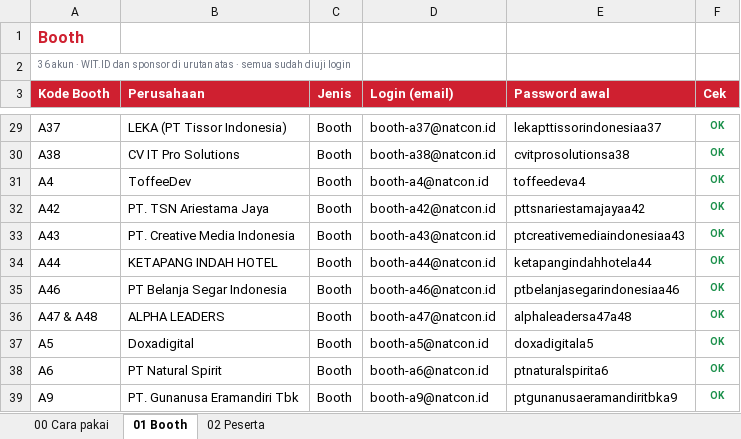
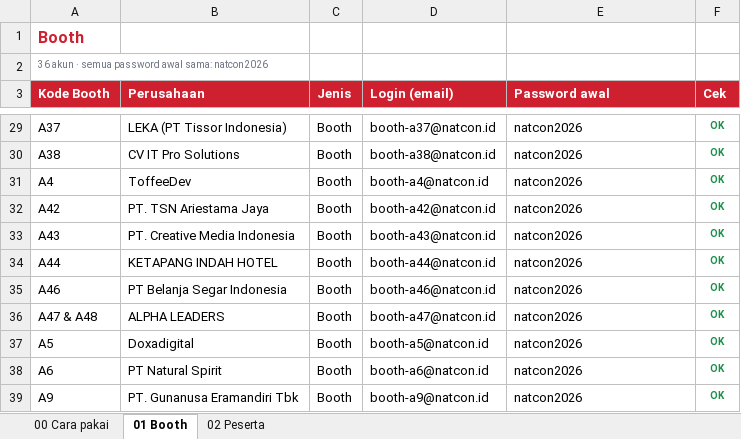
Before and after one commit to syabanf/bni-natcon, an Excel workbook: docs/kredensial/username-password-awal-natcon2026.xlsx, sheet 01 Booth, drawn as a sheet; only a part is shown, gaps mark what is left out; values as stored, in another font and other column widths than the file's, no borders; the diff covers the shown part only; the diff names each change by its address in the sheet, - before the commit and + after, or states it on an @@ line.

Commit message:
One password for everyone, and the copy the committee asked for
The committee's call: every account now starts on SEED_PASSWORD instead of
a password derived from the person. Attendees used to start on their
chapter plus their first name and booths on their company plus their
stand — derived so that no two accounts shared one, but also a rule that
had to be explained person by person to eight hundred people arriving at
once, and a rule nobody can recall at the desk is a queue.

It is one sentence now, and must_set_password is what keeps it from
becoming a password shared for the day: it opens the door exactly once
and the app refuses to go further until that person has chosen their own.
The trade is real and worth writing down — every attendee's email is in
this repository, so anyone who knows the password can sign in as anyone
who has not signed in yet. The answer is to get people signed in early,
which the one-sentence rule is meant to help with.

Mechanically the password moved out of the migration and into the
environment: the attendee rows now carry the seeder's placeholder rather
than 866 hashes computed at generation, so SEED_PASSWORD is the only
place it is written and regenerating the seed went from a minute to a
fifth of a second. Migration 0039 puts existing accounts still waiting
for a first sign-in back on that placeholder; anyone who already chose a
password is untouched.

Alongside it, the wording changes:

· Quick menu now reads as the committee wrote it, and the networking copy
  follows the same number in both places.
· Pin and goodiebag are information, not a transaction. There was nothing
  for an attendee to redeem in the first place — the door crew hands both
  over — so the home tiles say "Free" and remind people where to pick
  them up, and the class screens stop telling anyone to claim anything.
· "Learning Class" is "Learning Session" everywhere it is a label. The
  four ROOM names are left alone deliberately: the committee's rundown
  uses "Learning Session 1/2" for the two time slots, so renaming rooms
  to the same words would collide.
· The networking tables page loses its Hall field and column — one room,
  and a column of "Hall B" told nobody anything. The attendee screens
  that printed the hall now omit it cleanly rather than showing a stray
  separator.

```diff
--- a/docs/kredensial/username-password-awal-natcon2026.xlsx (sheet 01 Booth)
+++ b/docs/kredensial/username-password-awal-natcon2026.xlsx (sheet 01 Booth)
-A2 (Kode Booth): …akun · WIT.ID dan sponsor di urutan atas · semua sudah diuji login
+A2 (Kode Booth): …akun · semua password awal sama: natcon2026
-E29 (Password awal): lekapttissorindonesiaa37
+E29 (Password awal): natcon2026
-E30 (Password awal): cvitprosolutionsa38
+E30 (Password awal): natcon2026
-E31 (Password awal): toffeedeva4
+E31 (Password awal): natcon2026
-E32 (Password awal): pttsnariestamajayaa42
+E32 (Password awal): natcon2026
-E33 (Password awal): ptcreativemediaindonesiaa43
+E33 (Password awal): natcon2026
-E34 (Password awal): ketapangindahhotela44
+E34 (Password awal): natcon2026
-E35 (Password awal): ptbelanjasegarindonesiaa46
+E35 (Password awal): natcon2026
-E36 (Password awal): alphaleadersa47a48
+E36 (Password awal): natcon2026
-E37 (Password awal): doxadigitala5
+E37 (Password awal): natcon2026
-E38 (Password awal): ptnaturalspirita6
+E38 (Password awal): natcon2026
-E39 (Password awal): ptgunanusaeramandiritbka9
+E39 (Password awal): natcon2026
```
Also changed, not shown: 25 edited cells elsewhere in this sheet, sheet 02 Peserta, sheet 00 Cara pakai, docs/qa/natcon2026-qa-scenarios.xlsx, 41 other files.
